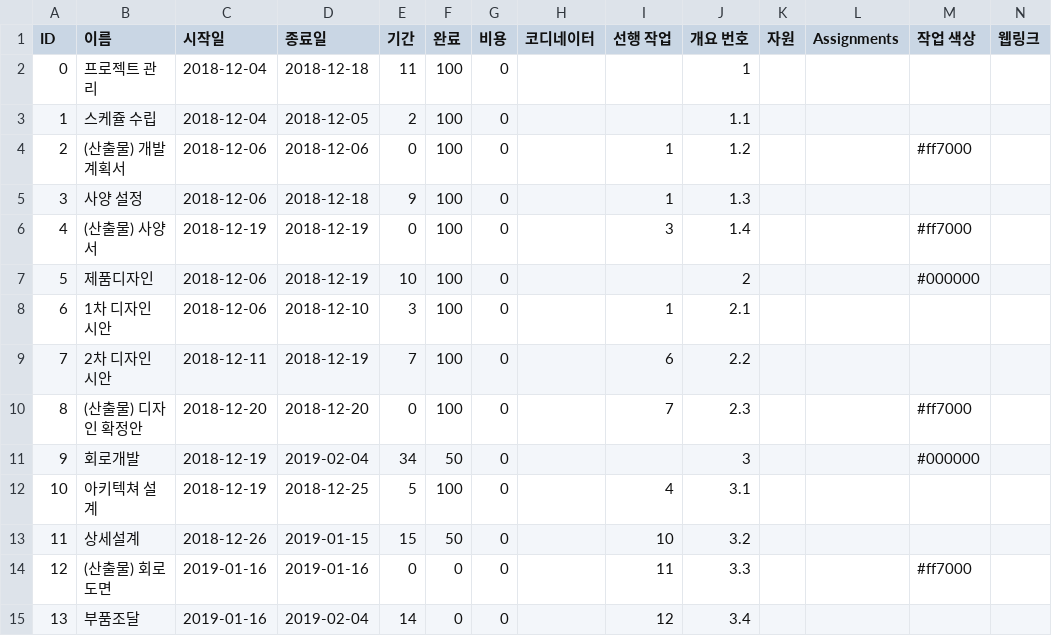
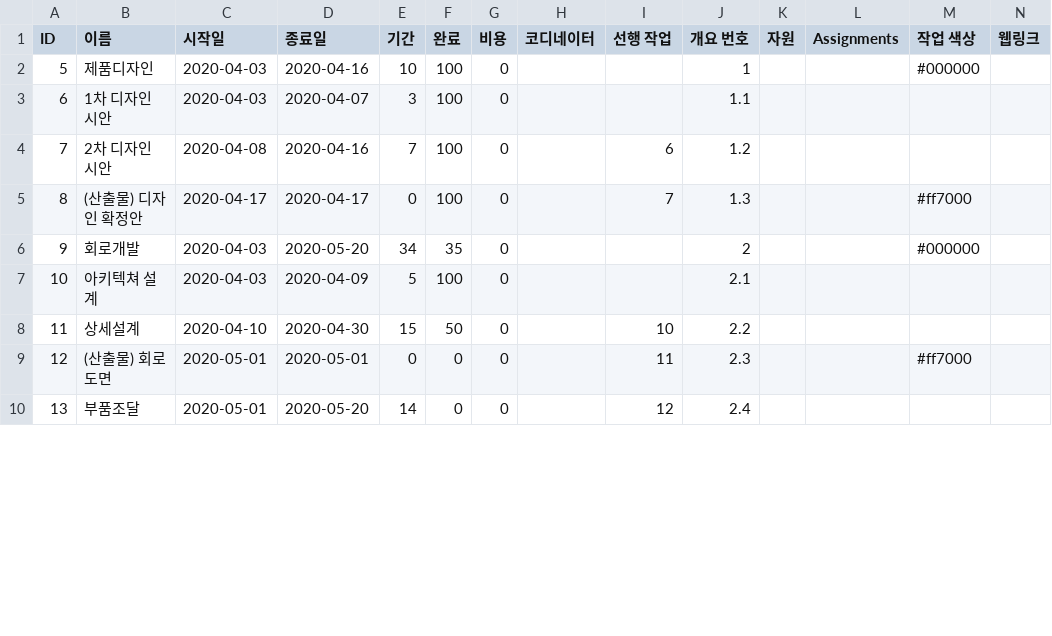
Before and after one commit to dymaxionkim/G2M, a CSV file: gantt.csv, drawn as a sheet; only a part is shown; removed rows and columns are numbered as before the commit, all else as after; rows hold the shown columns only; the diff covers the shown part only; the diff names each change by its address in the sheet, - before the commit and + after, or states it on an @@ line.

```diff
--- a/gantt.csv
+++ b/gantt.csv
-row 2: 0 | 프로젝트 관리 | 2018-12-04 | 2018-12-18 | 11 | 100 | 0 |  |  | 1
-row 3: 1 | 스케쥴 수립 | 2018-12-04 | 2018-12-05 | 2 | 100 | 0 |  |  | 1.1
-row 4: 2 | (산출물) 개발계획서 | 2018-12-06 | 2018-12-06 | 0 | 100 | 0 |  | 1 | 1.2 |  |  | #ff7000
-row 5: 3 | 사양 설정 | 2018-12-06 | 2018-12-18 | 9 | 100 | 0 |  | 1 | 1.3
-row 6: 4 | (산출물) 사양서 | 2018-12-19 | 2018-12-19 | 0 | 100 | 0 |  | 3 | 1.4 |  |  | #ff7000
-C2:C3 (시작일): 2018-12-06
+C2:C3 (시작일): 2020-04-03
-D2 (종료일): 2018-12-19
+D2 (종료일): 2020-04-16
-J2 (개요 번호): 2
+J2 (개요 번호): 1
-D3 (종료일): 2018-12-10
+D3 (종료일): 2020-04-07
-I3 (선행 작업): 1
+I3 (선행 작업): (empty)
-J3 (개요 번호): 2.1
+J3 (개요 번호): 1.1
-C4 (시작일): 2018-12-11
+C4 (시작일): 2020-04-08
-D4 (종료일): 2018-12-19
+D4 (종료일): 2020-04-16
-J4 (개요 번호): 2.2
+J4 (개요 번호): 1.2
-C5 (시작일): 2018-12-20
+C5 (시작일): 2020-04-17
-D5 (종료일): 2018-12-20
+D5 (종료일): 2020-04-17
-J5 (개요 번호): 2.3
+J5 (개요 번호): 1.3
-C6:C7 (시작일): 2018-12-19
+C6:C7 (시작일): 2020-04-03
-D6 (종료일): 2019-02-04
+D6 (종료일): 2020-05-20
-F6 (완료): 50
+F6 (완료): 35
-J6 (개요 번호): 3
+J6 (개요 번호): 2
-D7 (종료일): 2018-12-25
+D7 (종료일): 2020-04-09
-I7 (선행 작업): 4
+I7 (선행 작업): (empty)
-J7 (개요 번호): 3.1
+J7 (개요 번호): 2.1
-C8 (시작일): 2018-12-26
+C8 (시작일): 2020-04-10
-D8 (종료일): 2019-01-15
+D8 (종료일): 2020-04-30
-J8 (개요 번호): 3.2
+J8 (개요 번호): 2.2
-C9:C10 (시작일): 2019-01-16
+C9:C10 (시작일): 2020-05-01
-D9 (종료일): 2019-01-16
+D9 (종료일): 2020-05-01
-J9 (개요 번호): 3.3
+J9 (개요 번호): 2.3
-D10 (종료일): 2019-02-04
+D10 (종료일): 2020-05-20
-J10 (개요 번호): 3.4
+J10 (개요 번호): 2.4
```
Also changed, not shown: 58 edited cells elsewhere in this file, 6 other files.
